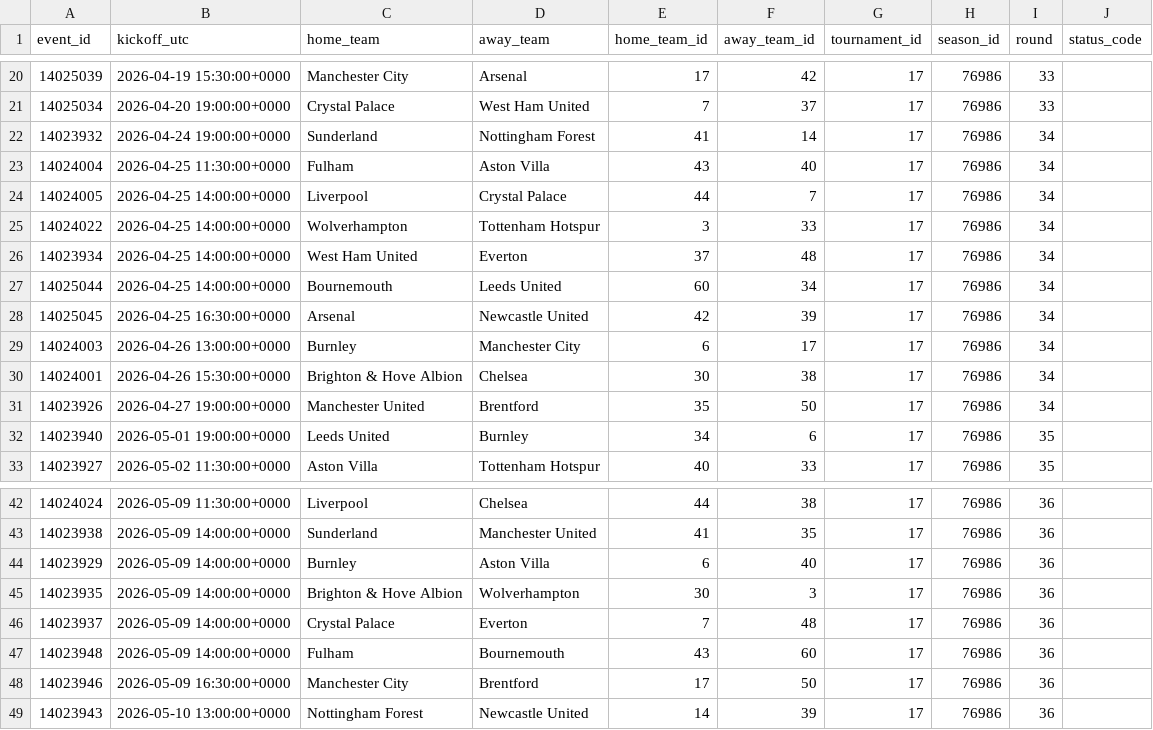
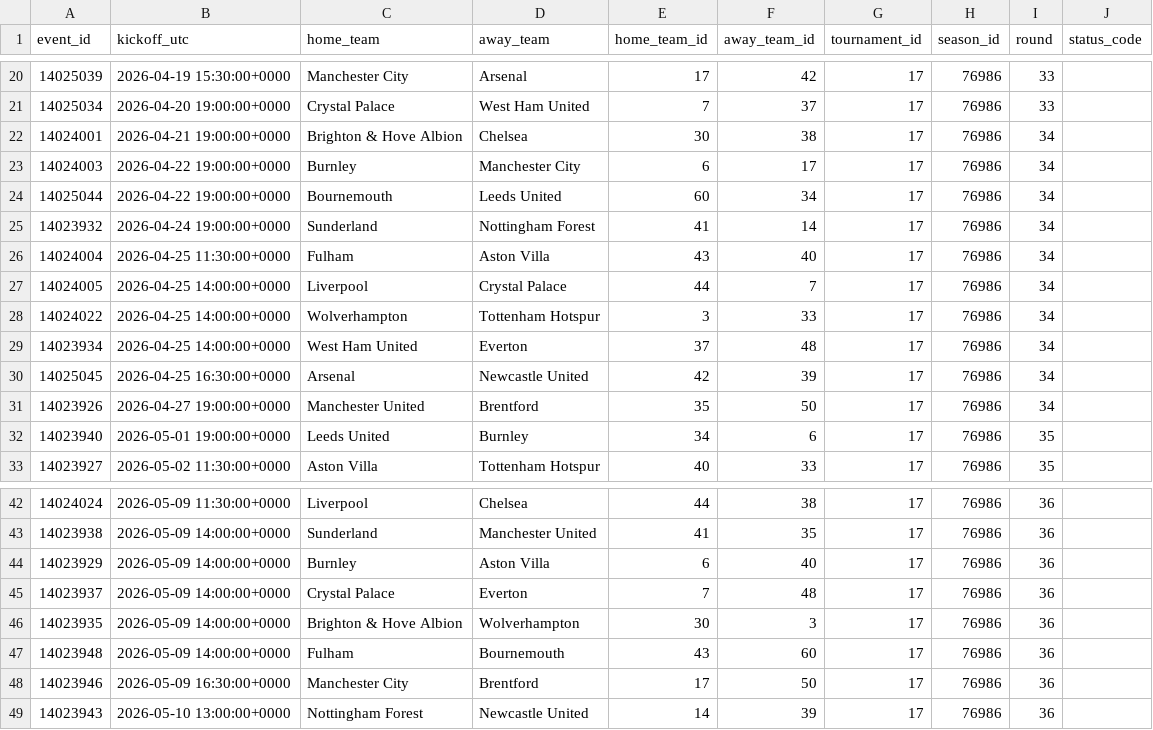
Before and after one commit to ds-oliver/FantraxAPI, a CSV file: data/sofascore/schedules/17_76986_upcoming.csv, drawn as a sheet; only a part is shown, gaps mark what is left out.

```diff
--- a/data/sofascore/schedules/17_76986_upcoming.csv
+++ b/data/sofascore/schedules/17_76986_upcoming.csv
@@ -21,2 +21,5 @@ event_id,kickoff_utc,home_team,away_team,home_team_id,away_team_id,tournament_id
 14025034,2026-04-20 19:00:00+0000,Crystal Palace,West Ham United,7,37,17,76986,33,
+14024001,2026-04-21 19:00:00+0000,Brighton & Hove Albion,Chelsea,30,38,17,76986,34,
+14024003,2026-04-22 19:00:00+0000,Burnley,Manchester City,6,17,17,76986,34,
+14025044,2026-04-22 19:00:00+0000,Bournemouth,Leeds United,60,34,17,76986,34,
 14023932,2026-04-24 19:00:00+0000,Sunderland,Nottingham Forest,41,14,17,76986,34,
@@ -26,6 +29,3 @@ event_id,kickoff_utc,home_team,away_team,home_team_id,away_team_id,tournament_id
 14023934,2026-04-25 14:00:00+0000,West Ham United,Everton,37,48,17,76986,34,
-14025044,2026-04-25 14:00:00+0000,Bournemouth,Leeds United,60,34,17,76986,34,
 14025045,2026-04-25 16:30:00+0000,Arsenal,Newcastle United,42,39,17,76986,34,
-14024003,2026-04-26 13:00:00+0000,Burnley,Manchester City,6,17,17,76986,34,
-14024001,2026-04-26 15:30:00+0000,Brighton & Hove Albion,Chelsea,30,38,17,76986,34,
 14023926,2026-04-27 19:00:00+0000,Manchester United,Brentford,35,50,17,76986,34,
@@ -44,4 +44,4 @@ event_id,kickoff_utc,home_team,away_team,home_team_id,away_team_id,tournament_id
 14023929,2026-05-09 14:00:00+0000,Burnley,Aston Villa,6,40,17,76986,36,
+14023937,2026-05-09 14:00:00+0000,Crystal Palace,Everton,7,48,17,76986,36,
 14023935,2026-05-09 14:00:00+0000,Brighton & Hove Albion,Wolverhampton,30,3,17,76986,36,
-14023937,2026-05-09 14:00:00+0000,Crystal Palace,Everton,7,48,17,76986,36,
 14023948,2026-05-09 14:00:00+0000,Fulham,Bournemouth,43,60,17,76986,36,
```
Also changed, not shown: data/sofascore/lineups_index.csv, 12 other files.
